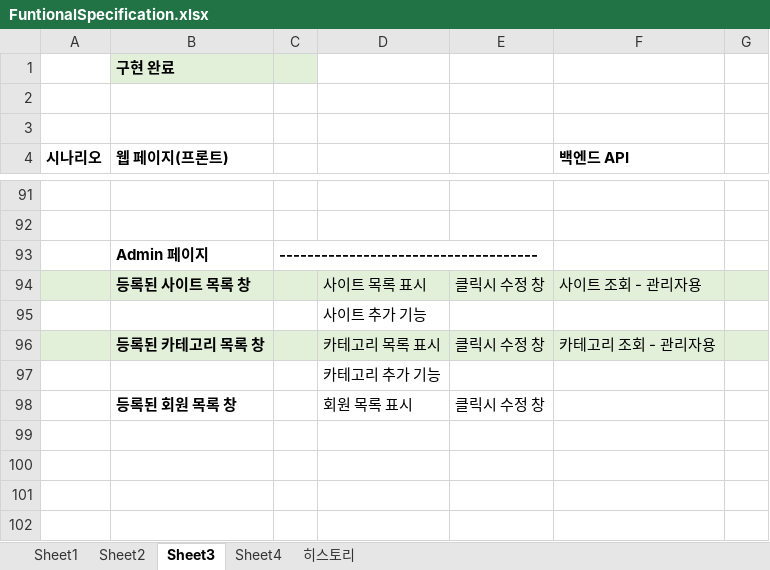
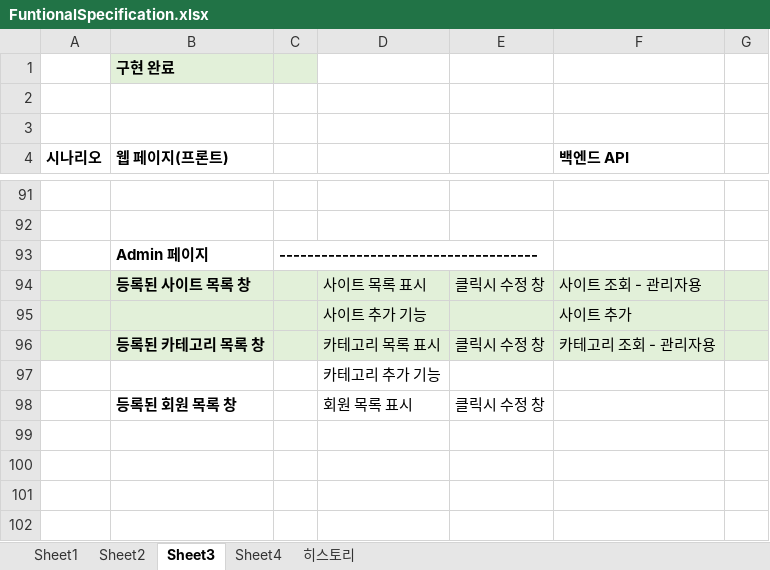
Before and after one commit to mygorithm2020/BookmarkProject, an Excel workbook: FuntionalSpecification.xlsx, sheet Sheet3, drawn as a sheet; only a part is shown, gaps mark what is left out; values as stored, in another font and other column widths than the file's, no borders; the diff names each change by its address in the sheet, - before the commit and + after, or states it on an @@ line.

```diff
--- a/FuntionalSpecification.xlsx (sheet Sheet3)
+++ b/FuntionalSpecification.xlsx (sheet Sheet3)
-A95:G95 fill: none
+A95:G95 fill: #E2F0D9
-F95 (백엔드 API): (empty)
+F95 (백엔드 API): 사이트 추가
```
Also changed, not shown: 25 other files.
